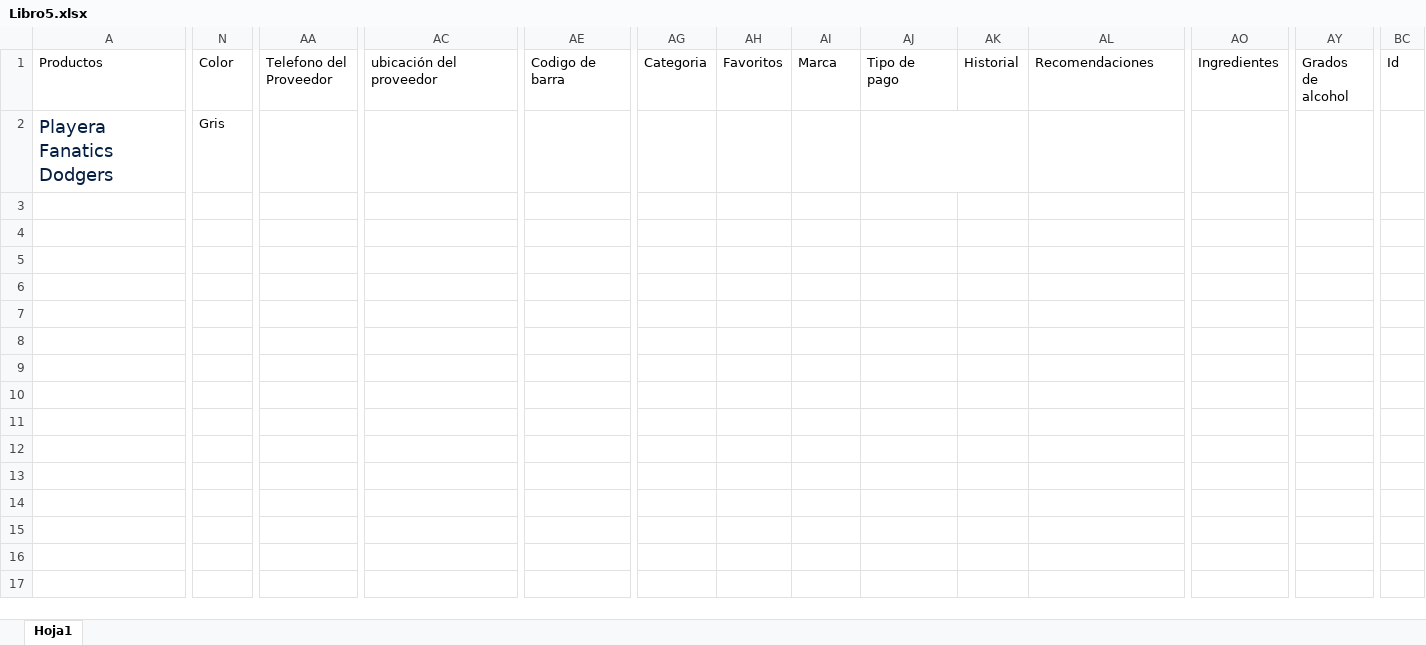
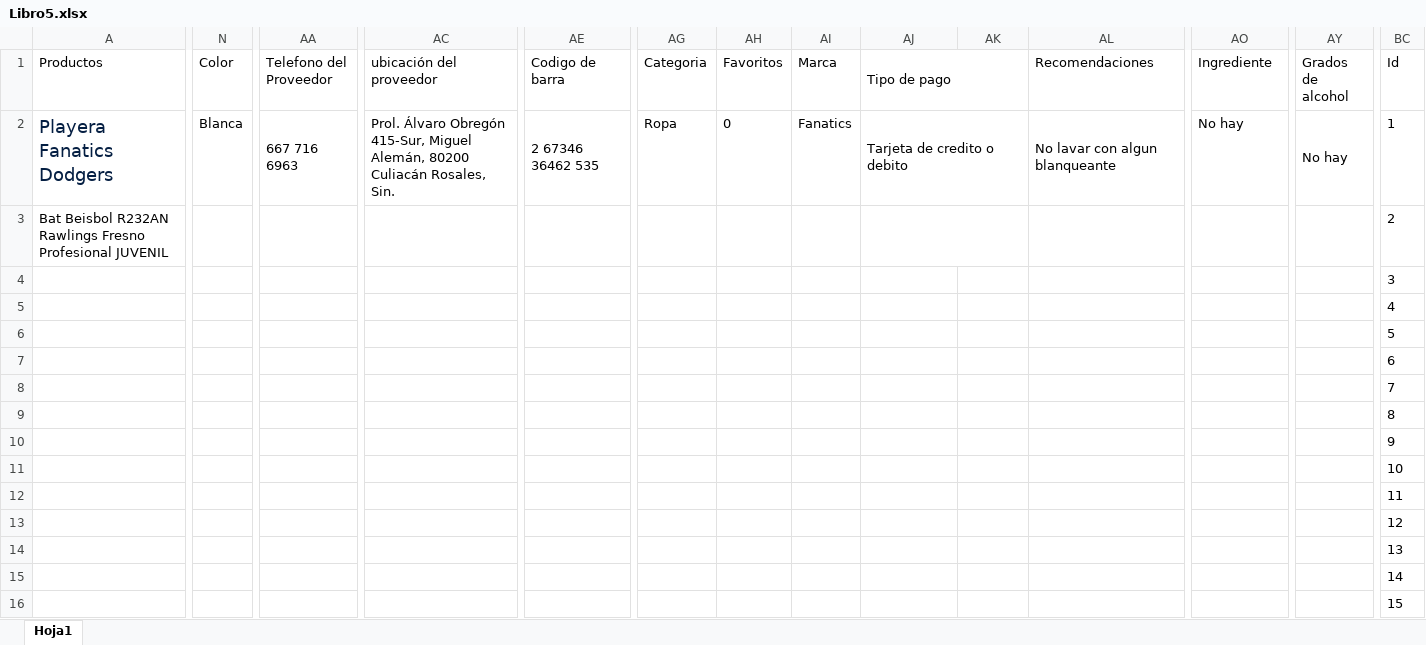
Before and after one commit to Deral365/Deral365.github.io, an Excel workbook: Libro5.xlsx, sheet Hoja1, drawn as a sheet; only a part is shown, gaps mark what is left out; values as stored, in another font and other column widths than the file's, no borders; rows hold the shown columns only; the diff covers the shown part only; the diff names each change by its address in the sheet, - before the commit and + after, or states it on an @@ line.

Commit message:
dfhhddf

```diff
--- a/Libro5.xlsx (sheet Hoja1)
+++ b/Libro5.xlsx (sheet Hoja1)
+AJ1:AK1 merged
-AK1: Historial
+AK1: (empty)
-AO1: Ingredientes
+AO1: Ingrediente
-N2 (Color): Gris
+N2 (Color): Blanca
-AA2 (Telefono del Proveedor): (empty)
+AA2 (Telefono del Proveedor): 667 716 6963
-AC2 (ubicación del proveedor): (empty)
+AC2 (ubicación del proveedor): Prol. Álvaro Obregón 415-Sur, Miguel Alemán, 80200 Culiacán Rosales, Sin.
-AE2 (Codigo de barra): (empty)
+AE2 (Codigo de barra): 2 67346 36462 535
-AG2 (Categoria): (empty)
+AG2 (Categoria): Ropa
-AH2 (Favoritos): (empty)
+AH2 (Favoritos): 0
-AI2 (Marca): (empty)
+AI2 (Marca): Fanatics
-AJ2 (Tipo de pago): (empty)
+AJ2 (Tipo de pago): Tarjeta de credito o debito
-AL2 (Recomendaciones): (empty)
+AL2 (Recomendaciones): No lavar con algun blanqueante
-AO2 (Ingrediente): (empty)
+AO2 (Ingrediente): No hay
-AY2 (Grados de alcohol): (empty)
+AY2 (Grados de alcohol): No hay
+AY2:AZ2 merged
-BC2 (Id): (empty)
+BC2 (Id): 1
+row 3: Bat Beisbol R232AN Rawlings Fresno Profesional JUVENIL |  |  |  |  |  |  |  |  |  |  |  |  | 2
+row 4:  |  |  |  |  |  |  |  |  |  |  |  |  | 3
+row 5:  |  |  |  |  |  |  |  |  |  |  |  |  | 4
+row 6:  |  |  |  |  |  |  |  |  |  |  |  |  | 5
+row 7:  |  |  |  |  |  |  |  |  |  |  |  |  | 6
+row 8:  |  |  |  |  |  |  |  |  |  |  |  |  | 7
+row 9:  |  |  |  |  |  |  |  |  |  |  |  |  | 8
+row 10:  |  |  |  |  |  |  |  |  |  |  |  |  | 9
+row 11:  |  |  |  |  |  |  |  |  |  |  |  |  | 10
+row 12:  |  |  |  |  |  |  |  |  |  |  |  |  | 11
+row 13:  |  |  |  |  |  |  |  |  |  |  |  |  | 12
+row 14:  |  |  |  |  |  |  |  |  |  |  |  |  | 13
+row 15:  |  |  |  |  |  |  |  |  |  |  |  |  | 14
+row 16:  |  |  |  |  |  |  |  |  |  |  |  |  | 15
```
Also changed, not shown: 8 edited cells and cell formats elsewhere in this sheet.
